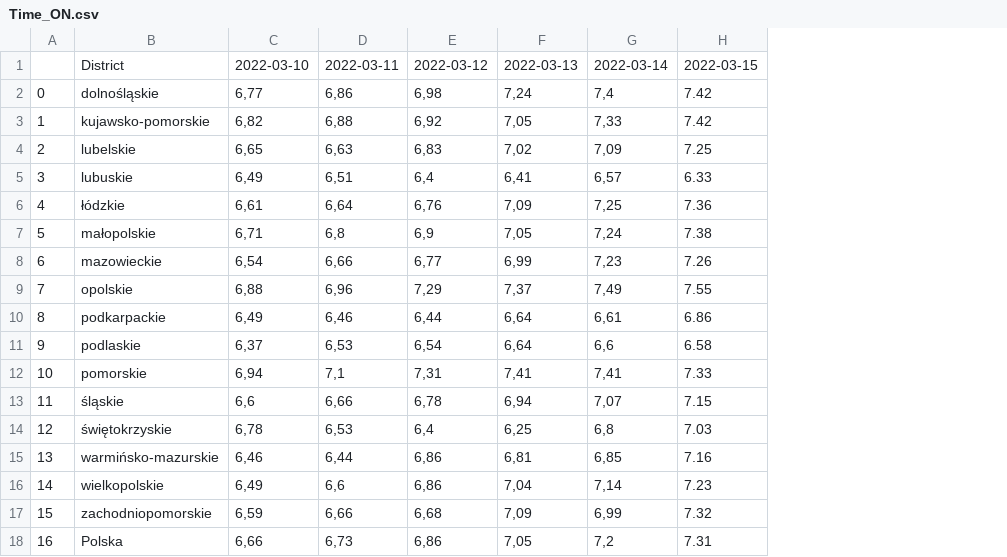
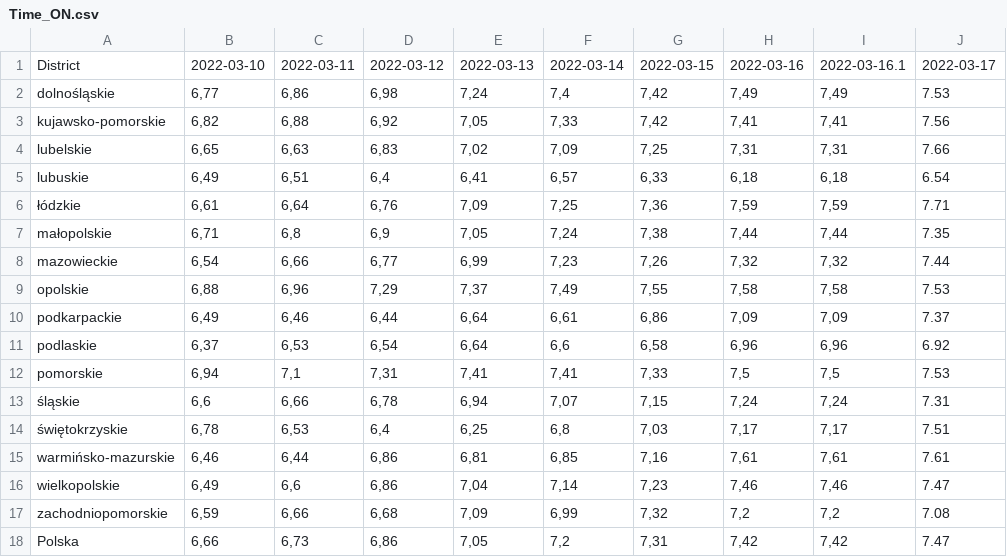
Before and after one commit to t-suchodolski/scrapping, a CSV file: TIME/Time_ON.csv, drawn as a sheet; removed rows and columns are numbered as before the commit, all else as after; the diff names each change by its address in the sheet, - before the commit and + after, or states it on an @@ line.

```diff
--- a/TIME/Time_ON.csv
+++ b/TIME/Time_ON.csv
-column A, rows 2-18: 0 | 1 | 2 | 3 | 4 | 5 | 6 | 7 | 8 | 9 | 10 | 11 | 12 | 13 | 14 | 15 | 16
-column H, rows 1-18: 2022-03-15 | 7.42 | 7.42 | 7.25 | 6.33 | 7.36 | 7.38 | 7.26 | 7.55 | 6.86 | 6.58 | 7.33 | 7.15 | 7.03 | 7.16 | 7.23 | 7.32 | 7.31
+column G, rows 1-18: 2022-03-15 | 7,42 | 7,42 | 7,25 | 6,33 | 7,36 | 7,38 | 7,26 | 7,55 | 6,86 | 6,58 | 7,33 | 7,15 | 7,03 | 7,16 | 7,23 | 7,32 | 7,31
+column H, rows 1-18: 2022-03-16 | 7,49 | 7,41 | 7,31 | 6,18 | 7,59 | 7,44 | 7,32 | 7,58 | 7,09 | 6,96 | 7,5 | 7,24 | 7,17 | 7,61 | 7,46 | 7,2 | 7,42
+column I, rows 1-18: 2022-03-16.1 | 7,49 | 7,41 | 7,31 | 6,18 | 7,59 | 7,44 | 7,32 | 7,58 | 7,09 | 6,96 | 7,5 | 7,24 | 7,17 | 7,61 | 7,46 | 7,2 | 7,42
+column J, rows 1-18: 2022-03-17 | 7.53 | 7.56 | 7.66 | 6.54 | 7.71 | 7.35 | 7.44 | 7.53 | 7.37 | 6.92 | 7.53 | 7.31 | 7.51 | 7.61 | 7.47 | 7.08 | 7.47
```
Also changed, not shown: TIME/Time_95.csv, TIME/Time_98.csv, 3 other files.
